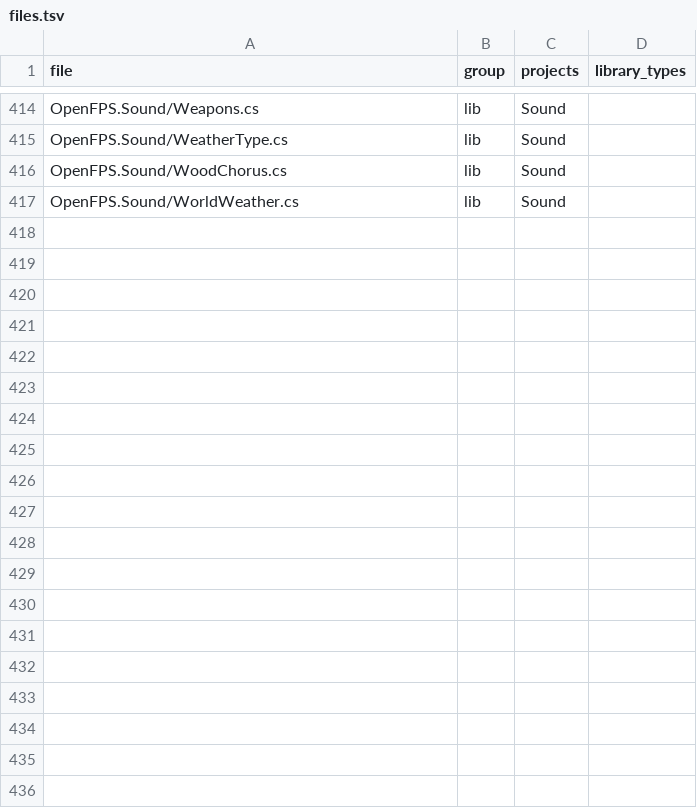
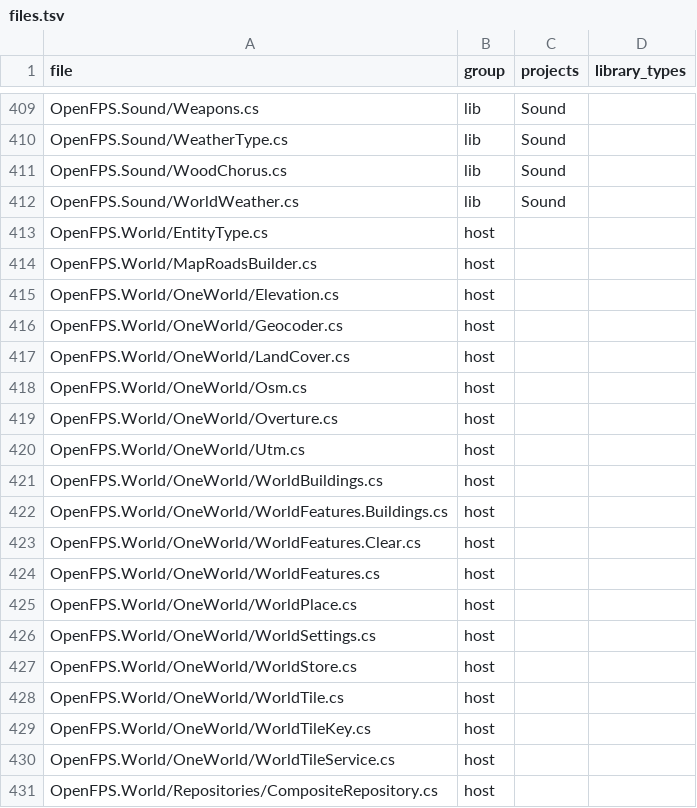
Before and after one commit to churst90/open-fps, a TSV file: OpenFPS.Tests/LibraryBoundary/files.tsv, drawn as a sheet; only a part is shown, gaps mark what is left out; the diff covers the shown part only; the diff names each change by its address in the sheet, - before the commit and + after, or states it on an @@ line.

```diff
--- a/OpenFPS.Tests/LibraryBoundary/files.tsv
+++ b/OpenFPS.Tests/LibraryBoundary/files.tsv
+row 413: OpenFPS.World/EntityType.cs | host
+row 414: OpenFPS.World/MapRoadsBuilder.cs | host
+row 415: OpenFPS.World/OneWorld/Elevation.cs | host
+row 416: OpenFPS.World/OneWorld/Geocoder.cs | host
+row 417: OpenFPS.World/OneWorld/LandCover.cs | host
+row 418: OpenFPS.World/OneWorld/Osm.cs | host
+row 419: OpenFPS.World/OneWorld/Overture.cs | host
+row 420: OpenFPS.World/OneWorld/Utm.cs | host
+row 421: OpenFPS.World/OneWorld/WorldBuildings.cs | host
+row 422: OpenFPS.World/OneWorld/WorldFeatures.Buildings.cs | host
+row 423: OpenFPS.World/OneWorld/WorldFeatures.Clear.cs | host
+row 424: OpenFPS.World/OneWorld/WorldFeatures.cs | host
+row 425: OpenFPS.World/OneWorld/WorldPlace.cs | host
+row 426: OpenFPS.World/OneWorld/WorldSettings.cs | host
+row 427: OpenFPS.World/OneWorld/WorldStore.cs | host
+row 428: OpenFPS.World/OneWorld/WorldTile.cs | host
+row 429: OpenFPS.World/OneWorld/WorldTileKey.cs | host
+row 430: OpenFPS.World/OneWorld/WorldTileService.cs | host
+row 431: OpenFPS.World/Repositories/CompositeRepository.cs | host
```
Also changed, not shown: 11 added rows and 5 removed rows elsewhere in this file, OpenFPS.Tests/EnginePackages/files.tsv, 43 other files.
